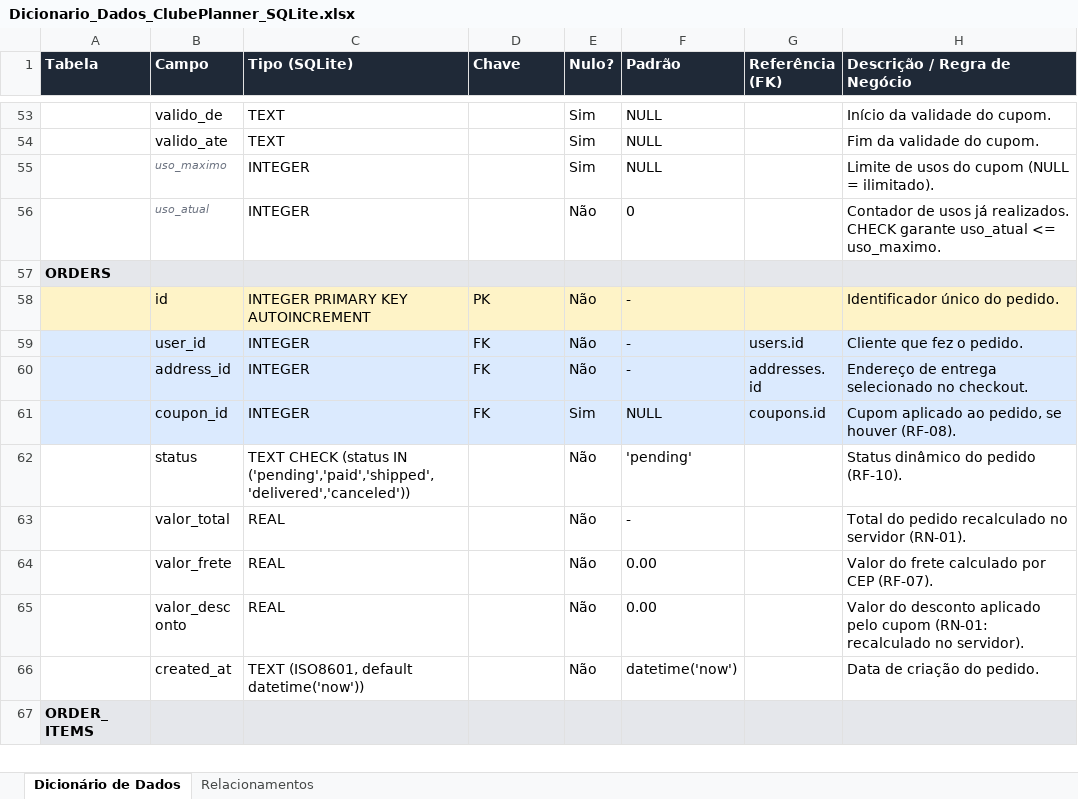
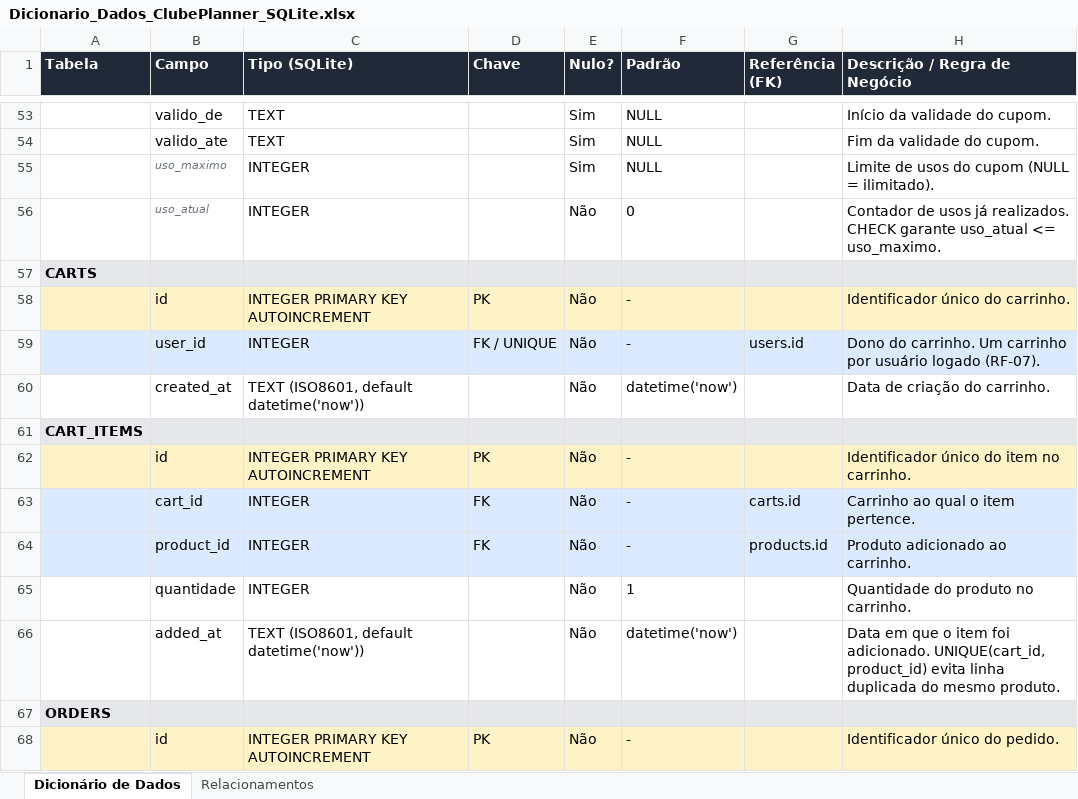
Before and after one commit to NotFelBro/Clube_Planner, an Excel workbook: docs/Dicionario_Dados_ClubePlanner_SQLite.xlsx, sheet Dicionário de Dados, drawn as a sheet; only a part is shown, gaps mark what is left out; the shorter side is filled out with more unchanged rows; values as stored, in another font and other column widths than the file's, no borders; the diff names each change by its address in the sheet, - before the commit and + after, or states it on an @@ line.

Commit message:
Dicionário de dados, carts (1 por user_id) e (cart_items) (UNIQUE(cart_id, product_id) para não duplicar produto na mesma linha) .

```diff
--- a/docs/Dicionario_Dados_ClubePlanner_SQLite.xlsx (sheet Dicionário de Dados)
+++ b/docs/Dicionario_Dados_ClubePlanner_SQLite.xlsx (sheet Dicionário de Dados)
+row 57: CARTS
+row 58:  | id | INTEGER PRIMARY KEY AUTOINCREMENT | PK | Não | - |  | Identificador único do carrinho.
+row 59:  | user_id | INTEGER | FK / UNIQUE | Não | - | users.id | Dono do carrinho. Um carrinho por usuário logado (RF-07).
+row 60:  | created_at | TEXT (ISO8601, default datetime('now')) |  | Não | datetime('now') |  | Data de criação do carrinho.
+row 61: CART_ITEMS
+row 62:  | id | INTEGER PRIMARY KEY AUTOINCREMENT | PK | Não | - |  | Identificador único do item no carrinho.
+row 63:  | cart_id | INTEGER | FK | Não | - | carts.id | Carrinho ao qual o item pertence.
+row 64:  | product_id | INTEGER | FK | Não | - | products.id | Produto adicionado ao carrinho.
+row 65:  | quantidade | INTEGER |  | Não | 1 |  | Quantidade do produto no carrinho.
+row 66:  | added_at | TEXT (ISO8601, default datetime('now')) |  | Não | datetime('now') |  | Data em que o item foi adicionado. UNIQUE(cart_id, product_id) evita linha duplicada do mesmo produto.
```
Also changed, not shown: sheet Relacionamentos.
